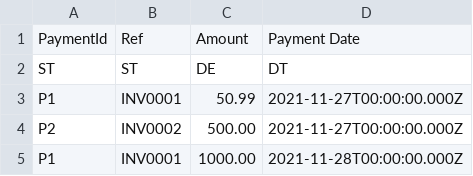
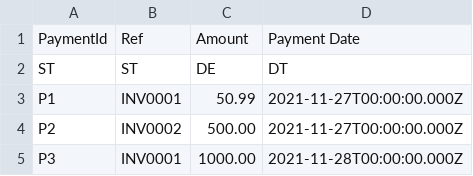
Before and after one commit to GrandmasterTash/OpenRec, a CSV file: examples/data/20211129_043300000_01-payments.csv, drawn as a sheet.

Commit message:
Only processed data is moved to archive. Derived files are deleted.

```diff
--- a/examples/data/20211129_043300000_01-payments.csv
+++ b/examples/data/20211129_043300000_01-payments.csv
@@ -4,2 +4,2 @@
 "P2","INV0002","500.00","2021-11-27T00:00:00.000Z"
-"P1","INV0001","1000.00","2021-11-28T00:00:00.000Z"
+"P3","INV0001","1000.00","2021-11-28T00:00:00.000Z"
```
Also changed, not shown: 5 other files.
